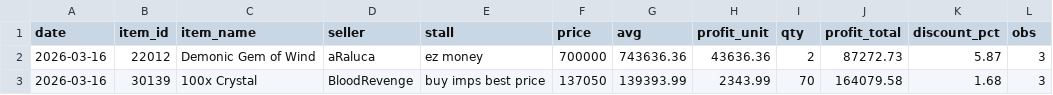
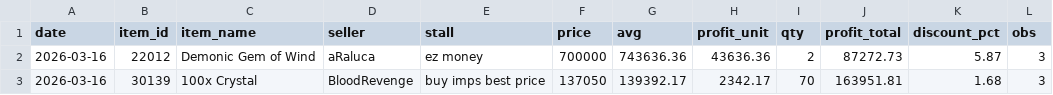
Before and after one commit to Bunencio/moon-discounts, a CSV file: docs/profit_hits_ge_20000.csv, drawn as a sheet.

```diff
--- a/docs/profit_hits_ge_20000.csv
+++ b/docs/profit_hits_ge_20000.csv
@@ -2,2 +2,2 @@ date,item_id,item_name,seller,stall,price,avg,profit_unit,qty,profit_total,disco
 2026-03-16,22012,Demonic Gem of Wind,aRaluca,ez money,700000,743636.36,43636.36,2,87272.73,5.87,3
-2026-03-16,30139,100x Crystal,BloodRevenge,buy imps best price,137050,139393.99,2343.99,70,164079.58,1.68,3
+2026-03-16,30139,100x Crystal,BloodRevenge,buy imps best price,137050,139392.17,2342.17,70,163951.81,1.68,3
```
